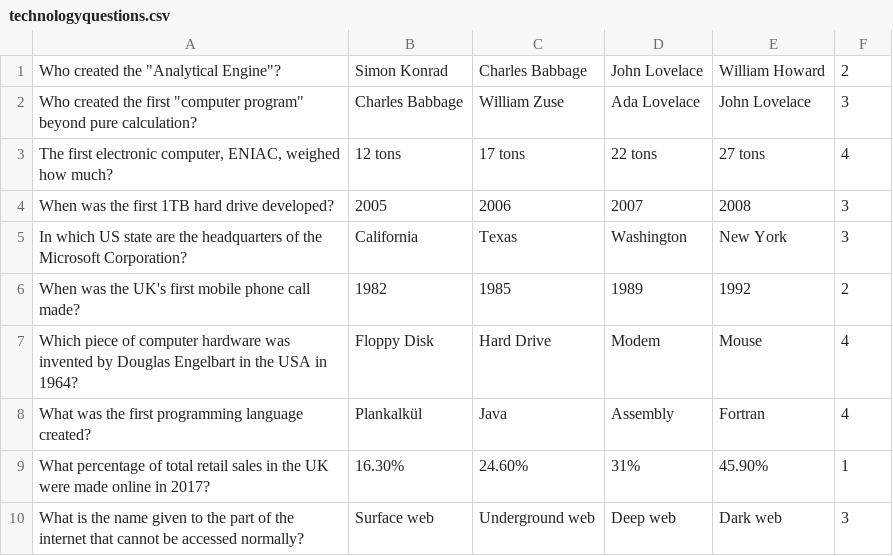
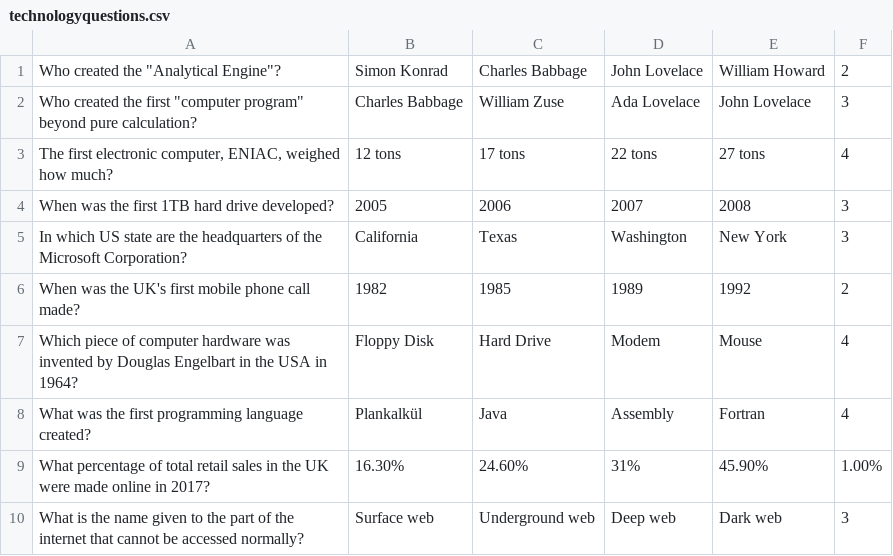
Before and after one commit to MindTheGap1/DQS-Demo, a CSV file: technologyquestions.csv, drawn as a sheet; the diff names each change by its address in the sheet, - before the commit and + after, or states it on an @@ line.

Commit message:
Fixed formatting.

```diff
--- a/technologyquestions.csv
+++ b/technologyquestions.csv
-F9: 1
+F9: 1.00%
```
